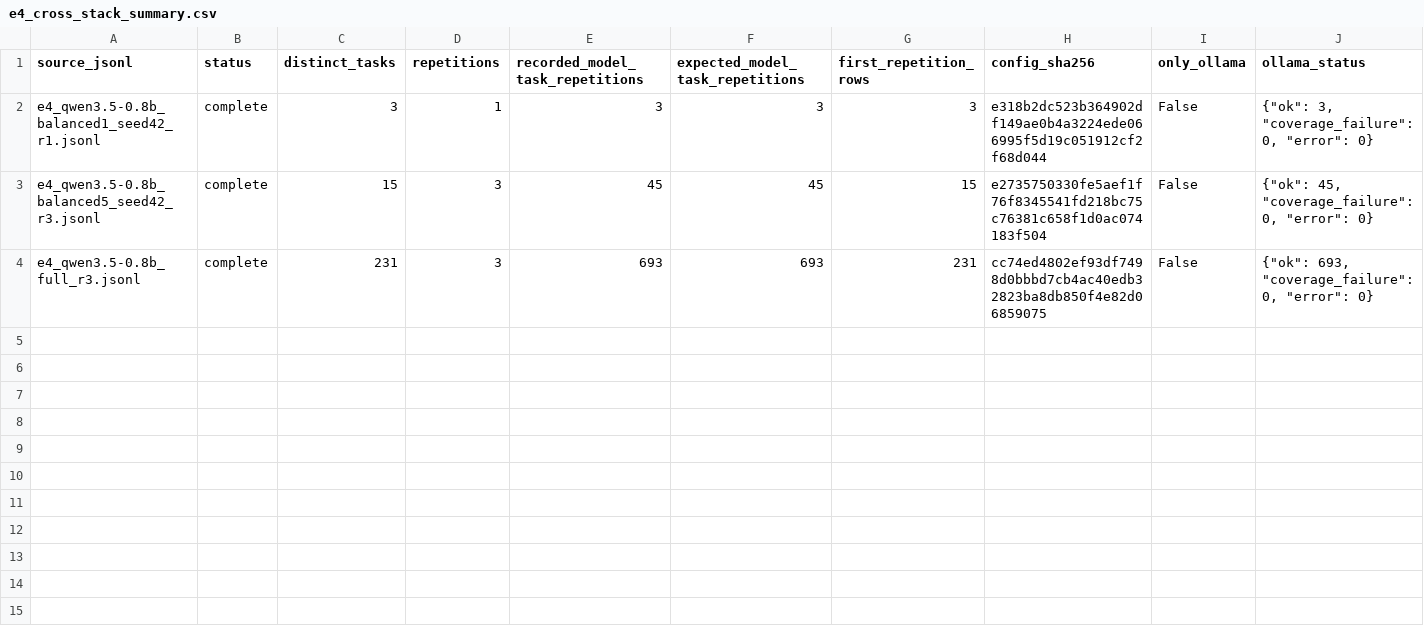
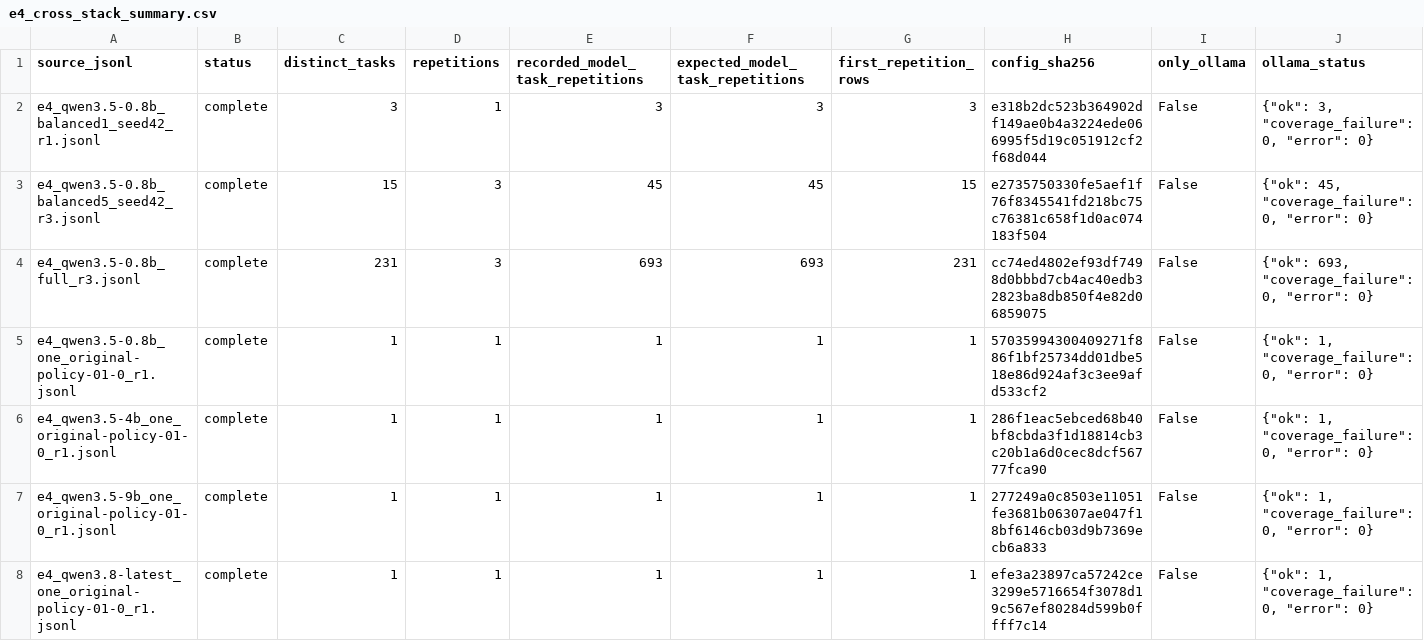
Before and after one commit to arbihazanst/ollama2jev, a CSV file: experiments/04_backend_fidelity/results/paired/summary/e4_cross_stack_summary.csv, drawn as a sheet; only a part is shown; rows hold the shown columns only; the diff names each change by its address in the sheet, - before the commit and + after, or states it on an @@ line.

```diff
--- a/experiments/04_backend_fidelity/results/paired/summary/e4_cross_stack_summary.csv
+++ b/experiments/04_backend_fidelity/results/paired/summary/e4_cross_stack_summary.csv
+row 5: e4_qwen3.5-0.8b_one_original-policy-01-0_r1.jsonl | complete | 1 | 1 | 1 | 1 | 1 | 57035994300409271f886f1bf25734dd01dbe518e86d924af3c3ee9afd533cf2 | False | {"ok": 1, "coverage_failure": 0, "error": 0}
+row 6: e4_qwen3.5-4b_one_original-policy-01-0_r1.jsonl | complete | 1 | 1 | 1 | 1 | 1 | 286f1eac5ebced68b40bf8cbda3f1d18814cb3c20b1a6d0cec8dcf56777fca90 | False | {"ok": 1, "coverage_failure": 0, "error": 0}
+row 7: e4_qwen3.5-9b_one_original-policy-01-0_r1.jsonl | complete | 1 | 1 | 1 | 1 | 1 | 277249a0c8503e11051fe3681b06307ae047f18bf6146cb03d9b7369ecb6a833 | False | {"ok": 1, "coverage_failure": 0, "error": 0}
+row 8: e4_qwen3.8-latest_one_original-policy-01-0_r1.jsonl | complete | 1 | 1 | 1 | 1 | 1 | efe3a23897ca57242ce3299e5716654f3078d19c567ef80284d599b0ffff7c14 | False | {"ok": 1, "coverage_failure": 0, "error": 0}
```
Also changed, not shown: 14 other files.
